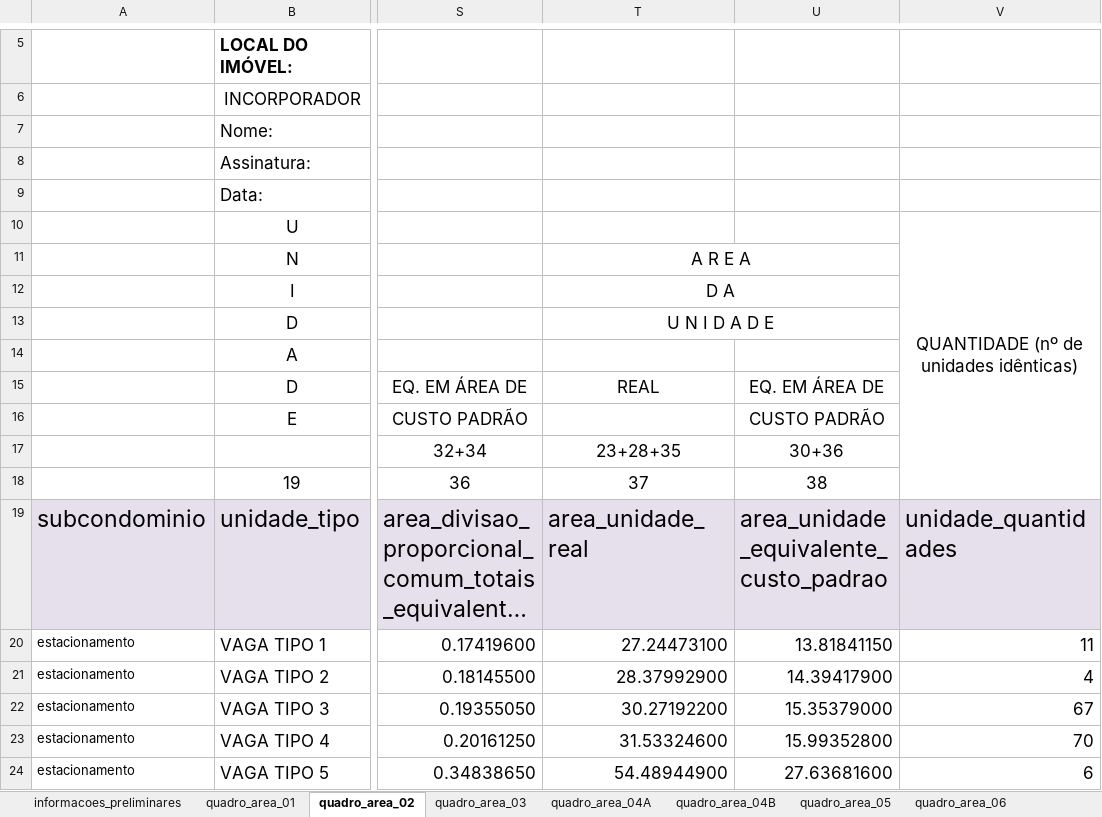
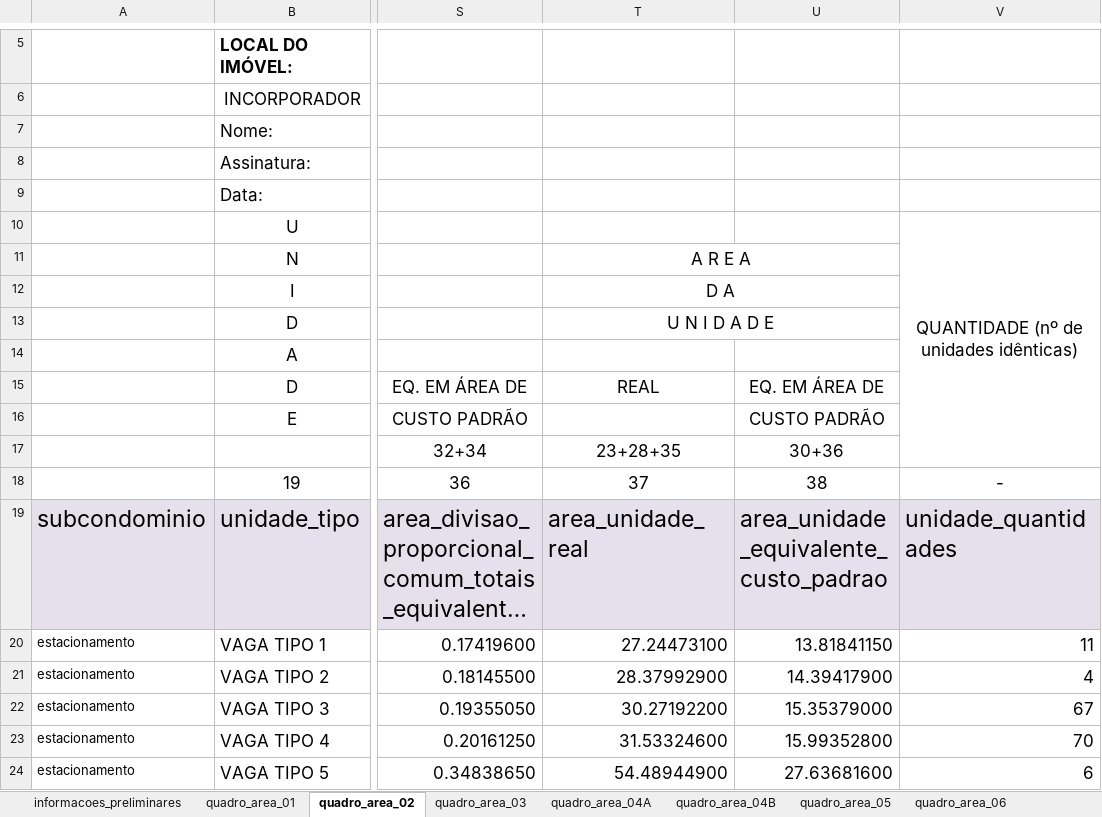
Before and after one commit to alceunascimento/cri, an Excel workbook: pre_cri/data/base_real_ajustada.xlsx, sheet quadro_area_02, drawn as a sheet; only a part is shown, gaps mark what is left out; long unchanged cells end in …; values as stored, in another font and other column widths than the file's, no borders; the diff names each change by its address in the sheet, - before the commit and + after, or states it on an @@ line.

```diff
--- a/pre_cri/data/base_real_ajustada.xlsx (sheet quadro_area_02)
+++ b/pre_cri/data/base_real_ajustada.xlsx (sheet quadro_area_02)
-V10:V18 merged
+V10:V17 merged
-V18: (empty)
+V18: -
```
Also changed, not shown: sheet quadro_area_04A, pre_cri/data/base_real_desagregada.xlsx, recebido_incorporador/5.Quadros NBR.AYA.CARLOS.CARVALHO.RD.25.10.2024_formatação 8 casas decimais.xlsx, 45 other files.
